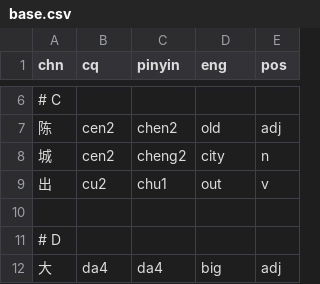
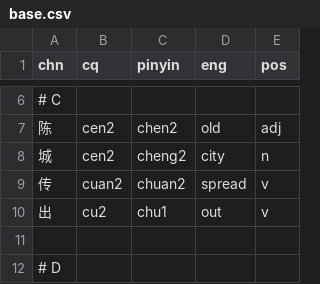
Before and after one commit to ZhangBohan233/DuckSonTranslator, a CSV file: src/main/resources/trashsoftware/duckSonTranslator/dict/base.csv, drawn as a sheet; only a part is shown, gaps mark what is left out; the shorter side is filled out with more unchanged rows; the diff covers the shown part only; the diff names each change by its address in the sheet, - before the commit and + after, or states it on an @@ line.

```diff
--- a/src/main/resources/trashsoftware/duckSonTranslator/dict/base.csv
+++ b/src/main/resources/trashsoftware/duckSonTranslator/dict/base.csv
+row 9: 传 | cuan2 | chuan2 | spread | v
```
Also changed, not shown: 13 added rows elsewhere in this file, 6 other files.
